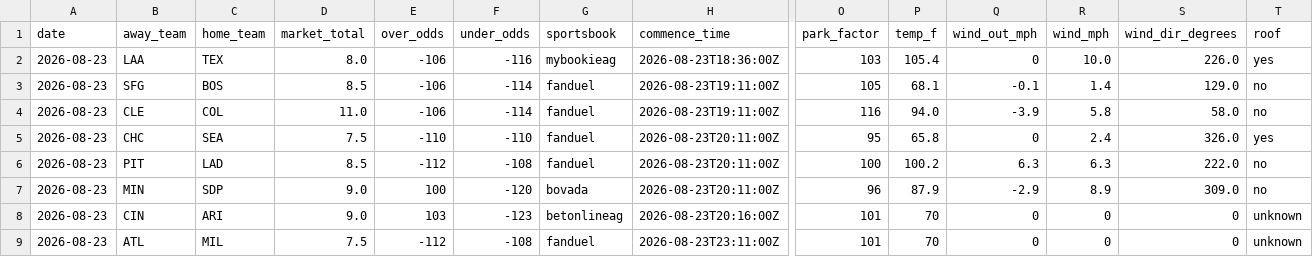
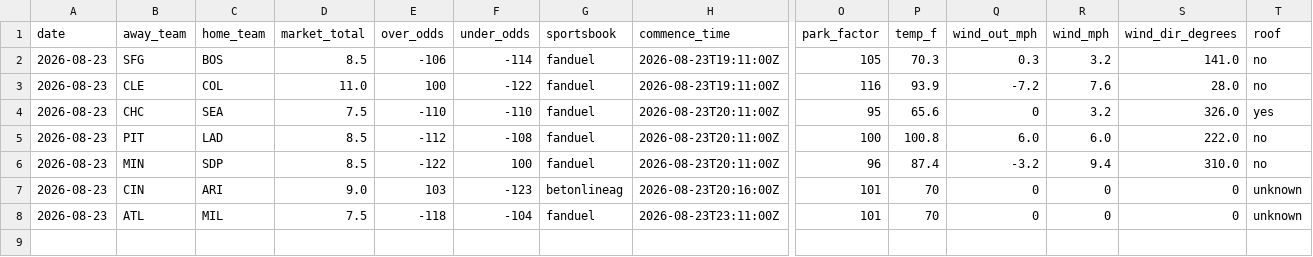
Before and after one commit to Jackstein0/atsrecipts-live-model, a CSV file: atsrecipts-upload-ready/data/processed/today_board.csv, drawn as a sheet; only a part is shown, gaps mark what is left out; removed rows and columns are numbered as before the commit, all else as after; rows hold the shown columns only; the diff names each change by its address in the sheet, - before the commit and + after, or states it on an @@ line.

```diff
--- a/atsrecipts-upload-ready/data/processed/today_board.csv
+++ b/atsrecipts-upload-ready/data/processed/today_board.csv
-row 2: 2026-08-23 | LAA | TEX | 8.0 | -106 | -116 | mybookieag | 2026-08-23T18:36:00Z | 103 | 105.4 | 0 | 10.0 | 226.0 | yes
-P2 (temp_f): 68.1
+P2 (temp_f): 70.3
-Q2 (wind_out_mph): -0.1
+Q2 (wind_out_mph): 0.3
-R2 (wind_mph): 1.4
+R2 (wind_mph): 3.2
-S2 (wind_dir_degrees): 129.0
+S2 (wind_dir_degrees): 141.0
-E3 (over_odds): -106
+E3 (over_odds): 100
-F3 (under_odds): -114
+F3 (under_odds): -122
-P3 (temp_f): 94.0
+P3 (temp_f): 93.9
-Q3 (wind_out_mph): -3.9
+Q3 (wind_out_mph): -7.2
-R3 (wind_mph): 5.8
+R3 (wind_mph): 7.6
-S3 (wind_dir_degrees): 58.0
+S3 (wind_dir_degrees): 28.0
-P4 (temp_f): 65.8
+P4 (temp_f): 65.6
-R4 (wind_mph): 2.4
+R4 (wind_mph): 3.2
-P5 (temp_f): 100.2
+P5 (temp_f): 100.8
-Q5 (wind_out_mph): 6.3
+Q5 (wind_out_mph): 6.0
-R5 (wind_mph): 6.3
+R5 (wind_mph): 6.0
-D6 (market_total): 9.0
+D6 (market_total): 8.5
-E6 (over_odds): 100
+E6 (over_odds): -122
-F6 (under_odds): -120
+F6 (under_odds): 100
-G6 (sportsbook): bovada
+G6 (sportsbook): fanduel
-P6 (temp_f): 87.9
+P6 (temp_f): 87.4
-Q6 (wind_out_mph): -2.9
+Q6 (wind_out_mph): -3.2
-R6 (wind_mph): 8.9
+R6 (wind_mph): 9.4
-S6 (wind_dir_degrees): 309.0
+S6 (wind_dir_degrees): 310.0
-E8 (over_odds): -112
+E8 (over_odds): -118
-F8 (under_odds): -108
+F8 (under_odds): -104
```
Also changed, not shown: atsrecipts-upload-ready/data/processed/historical_games.csv, atsrecipts-upload-ready/data/processed/pick_tracker.csv, 15 other files.
